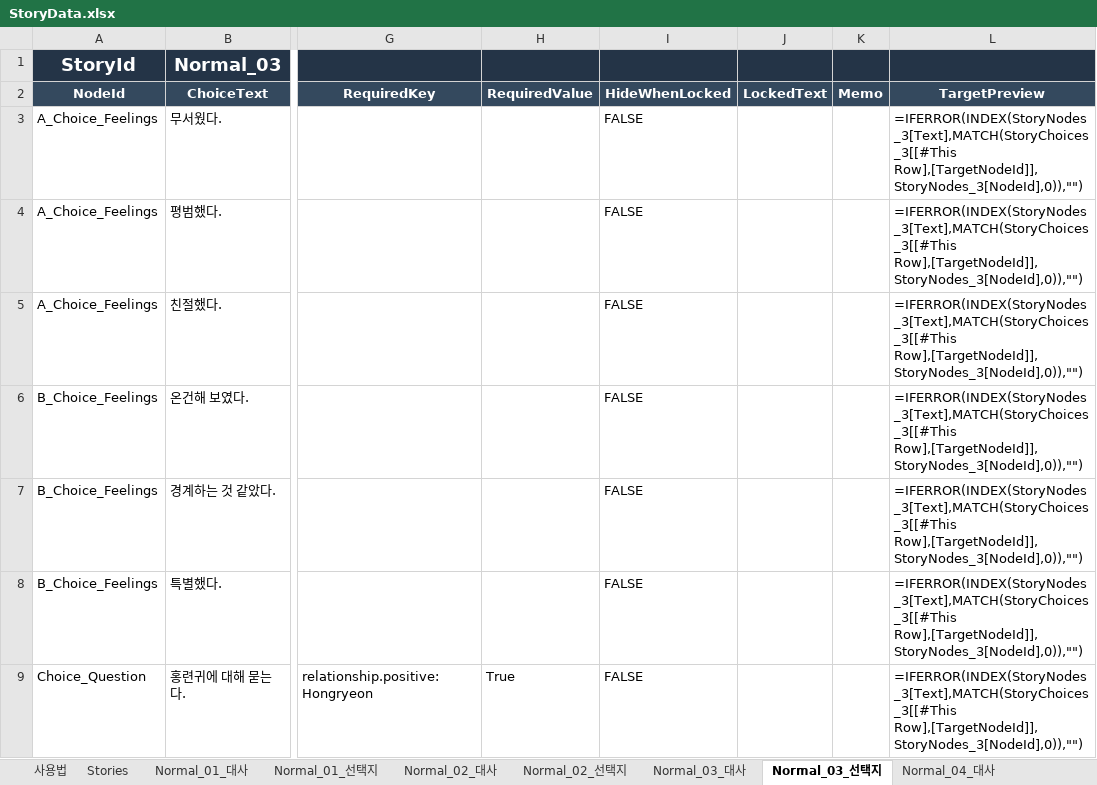
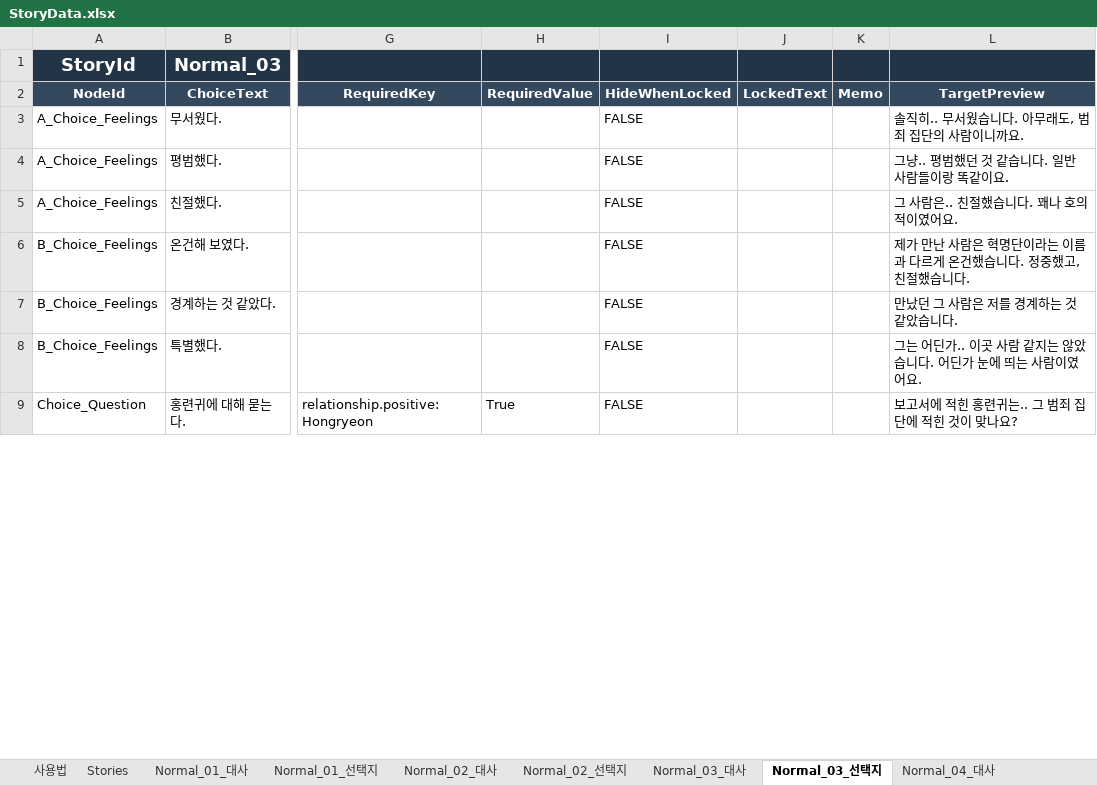
Before and after one commit to ChoGM/Exit_BlockenCity_C, an Excel workbook: Assets/PHA/Story/Data/Excel/StoryData.xlsx, sheet Normal_03_선택지, drawn as a sheet; only a part is shown, gaps mark what is left out; values as stored, in another font and other column widths than the file's, no borders; formulas without a stored value are shown as written; table styles not drawn; the diff covers the shown part only; the diff names each change by its address in the sheet, - before the commit and + after, or states it on an @@ line.

```diff
--- a/Assets/PHA/Story/Data/Excel/StoryData.xlsx (sheet Normal_03_선택지)
+++ b/Assets/PHA/Story/Data/Excel/StoryData.xlsx (sheet Normal_03_선택지)
-L3 (TargetPreview): =IFERROR(INDEX(StoryNodes_3[Text],MATCH(StoryChoices_3[[#This Row],[TargetNodeId]],StoryNodes_3[NodeId],0)),"")
+L3 (TargetPreview): 솔직히.. 무서웠습니다. 아무래도, 범죄 집단의 사람이니까요.
-L4 (TargetPreview): =IFERROR(INDEX(StoryNodes_3[Text],MATCH(StoryChoices_3[[#This Row],[TargetNodeId]],StoryNodes_3[NodeId],0)),"")
+L4 (TargetPreview): 그냥.. 평범했던 것 같습니다. 일반 사람들이랑 똑같이요.
-L5 (TargetPreview): =IFERROR(INDEX(StoryNodes_3[Text],MATCH(StoryChoices_3[[#This Row],[TargetNodeId]],StoryNodes_3[NodeId],0)),"")
+L5 (TargetPreview): 그 사람은.. 친절했습니다. 꽤나 호의적이였어요.
-L6 (TargetPreview): =IFERROR(INDEX(StoryNodes_3[Text],MATCH(StoryChoices_3[[#This Row],[TargetNodeId]],StoryNodes_3[NodeId],0)),"")
+L6 (TargetPreview): 제가 만난 사람은 혁명단이라는 이름과 다르게 온건했습니다. 정중했고, 친절했습니다.
-L7 (TargetPreview): =IFERROR(INDEX(StoryNodes_3[Text],MATCH(StoryChoices_3[[#This Row],[TargetNodeId]],StoryNodes_3[NodeId],0)),"")
+L7 (TargetPreview): 만났던 그 사람은 저를 경계하는 것 같았습니다.
-L8 (TargetPreview): =IFERROR(INDEX(StoryNodes_3[Text],MATCH(StoryChoices_3[[#This Row],[TargetNodeId]],StoryNodes_3[NodeId],0)),"")
+L8 (TargetPreview): 그는 어딘가.. 이곳 사람 같지는 않았습니다. 어딘가 눈에 띄는 사람이였어요.
-L9 (TargetPreview): =IFERROR(INDEX(StoryNodes_3[Text],MATCH(StoryChoices_3[[#This Row],[TargetNodeId]],StoryNodes_3[NodeId],0)),"")
+L9 (TargetPreview): 보고서에 적힌 홍련귀는.. 그 범죄 집단에 적힌 것이 맞나요?
```
Also changed, not shown: 189 removed rows and 2 edited cells elsewhere in this sheet, sheet Normal_09_선택지, sheet Normal_10_선택지, sheet Normal_08_선택지, sheet Normal_11_선택지, sheet Normal_04_선택지, sheet Normal_01_선택지, 16 more sheets, hidden cells, 10 other files.
